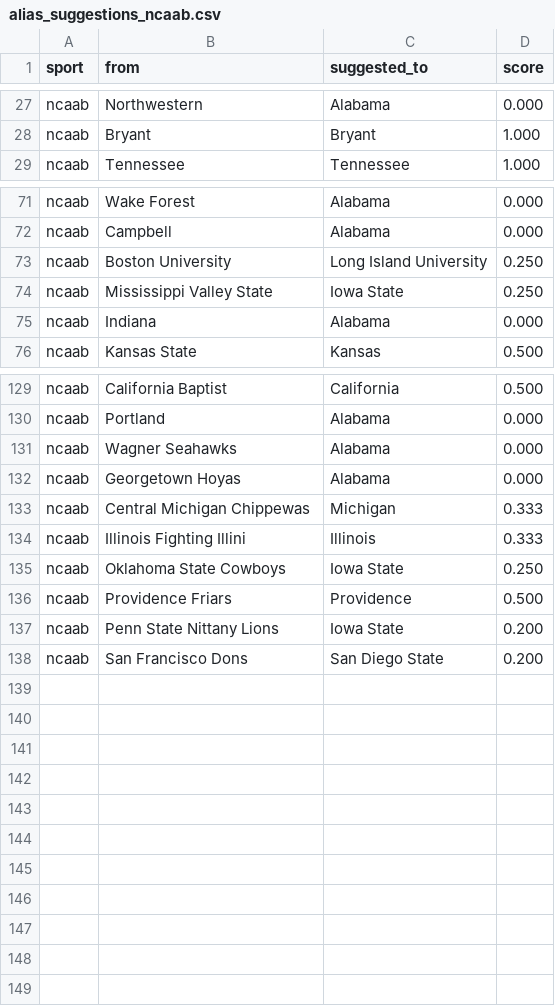
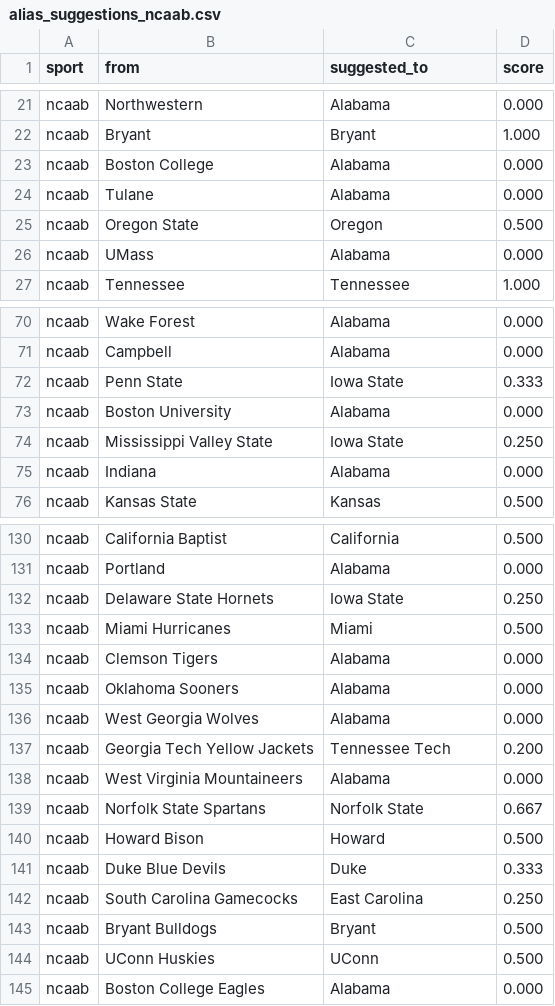
Before and after one commit to cterpening/What_Channel_Is_The_Game, a CSV file: alias_suggestions_ncaab.csv, drawn as a sheet; only a part is shown, gaps mark what is left out; the diff covers the shown part only.

```diff
--- a/alias_suggestions_ncaab.csv
+++ b/alias_suggestions_ncaab.csv
@@ -28,2 +22,6 @@ ncaab,Northwestern,Alabama,0.000
 ncaab,Bryant,Bryant,1.000
+ncaab,Boston College,Alabama,0.000
+ncaab,Tulane,Alabama,0.000
+ncaab,Oregon State,Oregon,0.500
+ncaab,UMass,Alabama,0.000
 ncaab,Tennessee,Tennessee,1.000
@@ -72,3 +71,4 @@ ncaab,Wake Forest,Alabama,0.000
 ncaab,Campbell,Alabama,0.000
-ncaab,Boston University,Long Island University,0.250
+ncaab,Penn State,Iowa State,0.333
+ncaab,Boston University,Alabama,0.000
 ncaab,Mississippi Valley State,Iowa State,0.250
@@ -130,9 +131,15 @@ ncaab,California Baptist,California,0.500
 ncaab,Portland,Alabama,0.000
-ncaab,Wagner Seahawks,Alabama,0.000
-ncaab,Georgetown Hoyas,Alabama,0.000
-ncaab,Central Michigan Chippewas,Michigan,0.333
-ncaab,Illinois Fighting Illini,Illinois,0.333
-ncaab,Oklahoma State Cowboys,Iowa State,0.250
-ncaab,Providence Friars,Providence,0.500
-ncaab,Penn State Nittany Lions,Iowa State,0.200
-ncaab,San Francisco Dons,San Diego State,0.200
+ncaab,Delaware State Hornets,Iowa State,0.250
+ncaab,Miami Hurricanes,Miami,0.500
+ncaab,Clemson Tigers,Alabama,0.000
+ncaab,Oklahoma Sooners,Alabama,0.000
+ncaab,West Georgia Wolves,Alabama,0.000
+ncaab,Georgia Tech Yellow Jackets,Tennessee Tech,0.200
+ncaab,West Virginia Mountaineers,Alabama,0.000
+ncaab,Norfolk State Spartans,Norfolk State,0.667
+ncaab,Howard Bison,Howard,0.500
+ncaab,Duke Blue Devils,Duke,0.333
+ncaab,South Carolina Gamecocks,East Carolina,0.250
+ncaab,Bryant Bulldogs,Bryant,0.500
+ncaab,UConn Huskies,UConn,0.500
+ncaab,Boston College Eagles,Alabama,0.000
```
Also changed, not shown: 2 added rows, 4 removed rows and 15 moved rows elsewhere in this file, alias_suggestions_cfb.csv, alias_suggestions_nba.csv, 3 other files.
